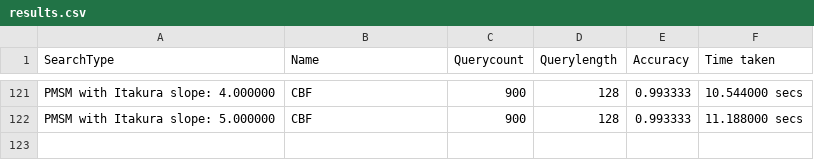
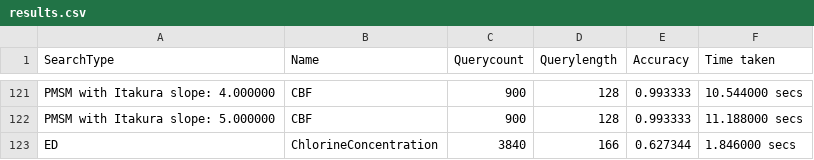
Before and after one commit to Beckercg/PMSMSearch, a CSV file: results.csv, drawn as a sheet; only a part is shown, gaps mark what is left out.

```diff
--- a/results.csv
+++ b/results.csv
@@ -122 +122,2 @@ PMSM with Itakura slope: 4.000000 , CBF, 900, 128, 0.993333, 10.544000 secs
 PMSM with Itakura slope: 5.000000 , CBF, 900, 128, 0.993333, 11.188000 secs
+ED, ChlorineConcentration, 3840, 166, 0.627344, 1.846000 secs
```
Also changed, not shown: 27 other files.
